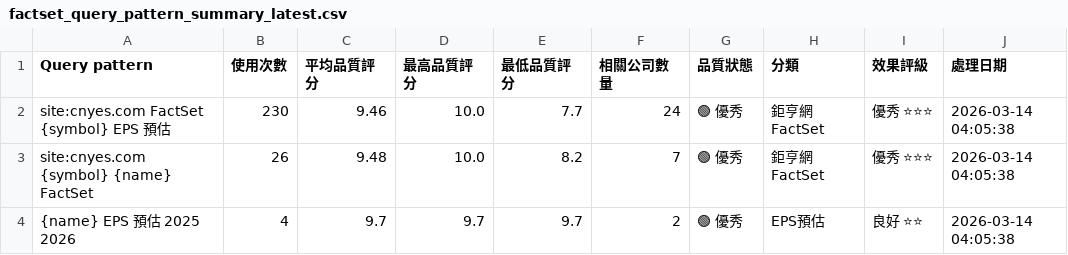
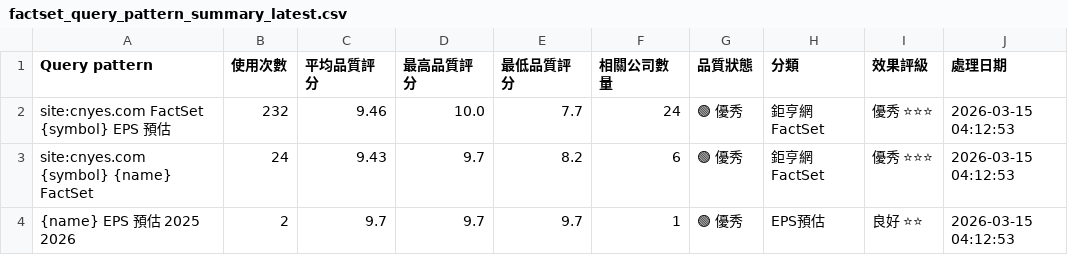
Before and after one commit to wenchiehlee/GoogleSearch.Factset, a CSV file: data/reports/factset_query_pattern_summary_latest.csv, drawn as a sheet.

```diff
--- a/data/reports/factset_query_pattern_summary_latest.csv
+++ b/data/reports/factset_query_pattern_summary_latest.csv
@@ -1,4 +1,4 @@
 Query pattern,使用次數,平均品質評分,最高品質評分,最低品質評分,相關公司數量,品質狀態,分類,效果評級,處理日期
-site:cnyes.com FactSet {symbol} EPS 預估,230,9.46,10.0,7.7,24,🟢 優秀,鉅亨網FactSet,優秀 ⭐⭐⭐,2026-03-14 04:05:38
-site:cnyes.com {symbol} {name} FactSet,26,9.48,10.0,8.2,7,🟢 優秀,鉅亨網FactSet,優秀 ⭐⭐⭐,2026-03-14 04:05:38
-{name} EPS 預估 2025 2026,4,9.7,9.7,9.7,2,🟢 優秀,EPS預估,良好 ⭐⭐,2026-03-14 04:05:38
+site:cnyes.com FactSet {symbol} EPS 預估,232,9.46,10.0,7.7,24,🟢 優秀,鉅亨網FactSet,優秀 ⭐⭐⭐,2026-03-15 04:12:53
+site:cnyes.com {symbol} {name} FactSet,24,9.43,9.7,8.2,6,🟢 優秀,鉅亨網FactSet,優秀 ⭐⭐⭐,2026-03-15 04:12:53
+{name} EPS 預估 2025 2026,2,9.7,9.7,9.7,1,🟢 優秀,EPS預估,良好 ⭐⭐,2026-03-15 04:12:53
```
Also changed, not shown: data/reports/factset_detailed_report_latest.csv, data/reports/factset_portfolio_summary_latest.csv, 3 other files.
